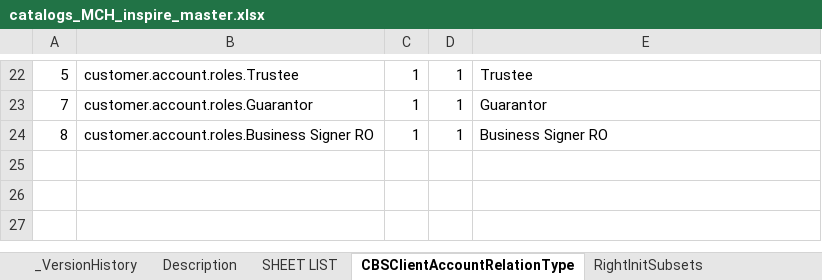
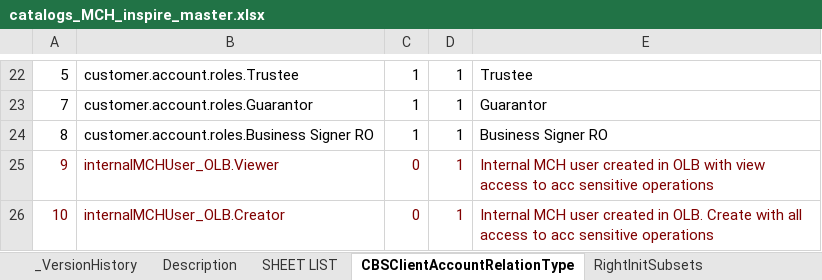
Before and after one commit to nymbusinc/nymbusolbapp, an Excel workbook: banks/inspire/catalog/catalogs_MCH_inspire_master.xlsx, sheet CBSClientAccountRelationType, drawn as a sheet; only a part is shown, gaps mark what is left out; values as stored, in another font and other column widths than the file's, no borders; the diff names each change by its address in the sheet, - before the commit and + after, or states it on an @@ line.

```diff
--- a/banks/inspire/catalog/catalogs_MCH_inspire_master.xlsx (sheet CBSClientAccountRelationType)
+++ b/banks/inspire/catalog/catalogs_MCH_inspire_master.xlsx (sheet CBSClientAccountRelationType)
+row 25: 9 | internalMCHUser_OLB.Viewer | 0 | 1 | Internal MCH user created in OLB with view access to acc sensitive operations
+row 26: 10 | internalMCHUser_OLB.Creator | 0 | 1 | Internal MCH user created in OLB. Create with all access to acc sensitive operations
```
Also changed, not shown: sheet RightInitSubsets, banks/inspire/catalog/operation_types_inspire.xlsx, 2 other files.
